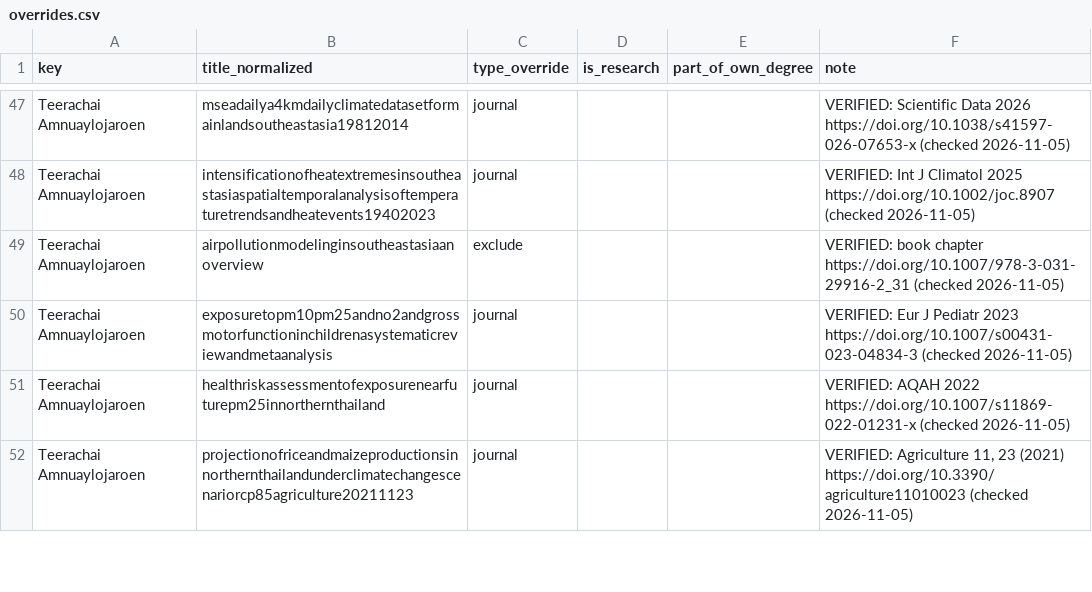
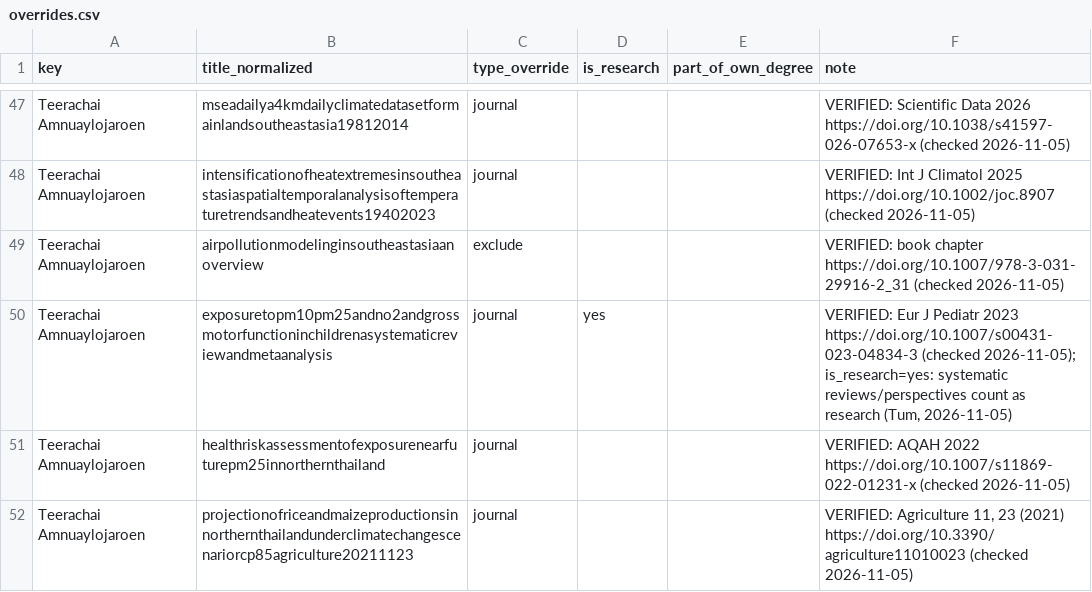
Before and after one commit to smalltee2/seen-faculty-screening, a CSV file: data/overrides.csv, drawn as a sheet; only a part is shown, gaps mark what is left out; the diff covers the shown part only.

```diff
--- a/data/overrides.csv
+++ b/data/overrides.csv
@@ -49,3 +49,3 @@ Teerachai Amnuaylojaroen,intensificationofheatextremesinsoutheastasiaspatialtemp
 Teerachai Amnuaylojaroen,airpollutionmodelinginsoutheastasiaanoverview,exclude,,,VERIFIED: book chapter https://doi.org/10.1007/978-3-031-29916-2_31 (checked 2026-11-05)
-Teerachai Amnuaylojaroen,exposuretopm10pm25andno2andgrossmotorfunctioninchildrenasystematicreviewandmetaanalysis,journal,,,VERIFIED: Eur J Pediatr 2023 https://doi.org/10.1007/s00431-023-04834-3 (checked 2026-11-05)
+Teerachai Amnuaylojaroen,exposuretopm10pm25andno2andgrossmotorfunctioninchildrenasystematicreviewandmetaanalysis,journal,yes,,"VERIFIED: Eur J Pediatr 2023 https://doi.org/10.1007/s00431-023-04834-3 (checked 2026-11-05); is_research=yes: systematic reviews/perspectives count as research (Tum, 2026-11-05)"
 Teerachai Amnuaylojaroen,healthriskassessmentofexposurenearfuturepm25innorthernthailand,journal,,,VERIFIED: AQAH 2022 https://doi.org/10.1007/s11869-022-01231-x (checked 2026-11-05)
```
Also changed, not shown: 21 added rows and 2 edited cells elsewhere in this file.
